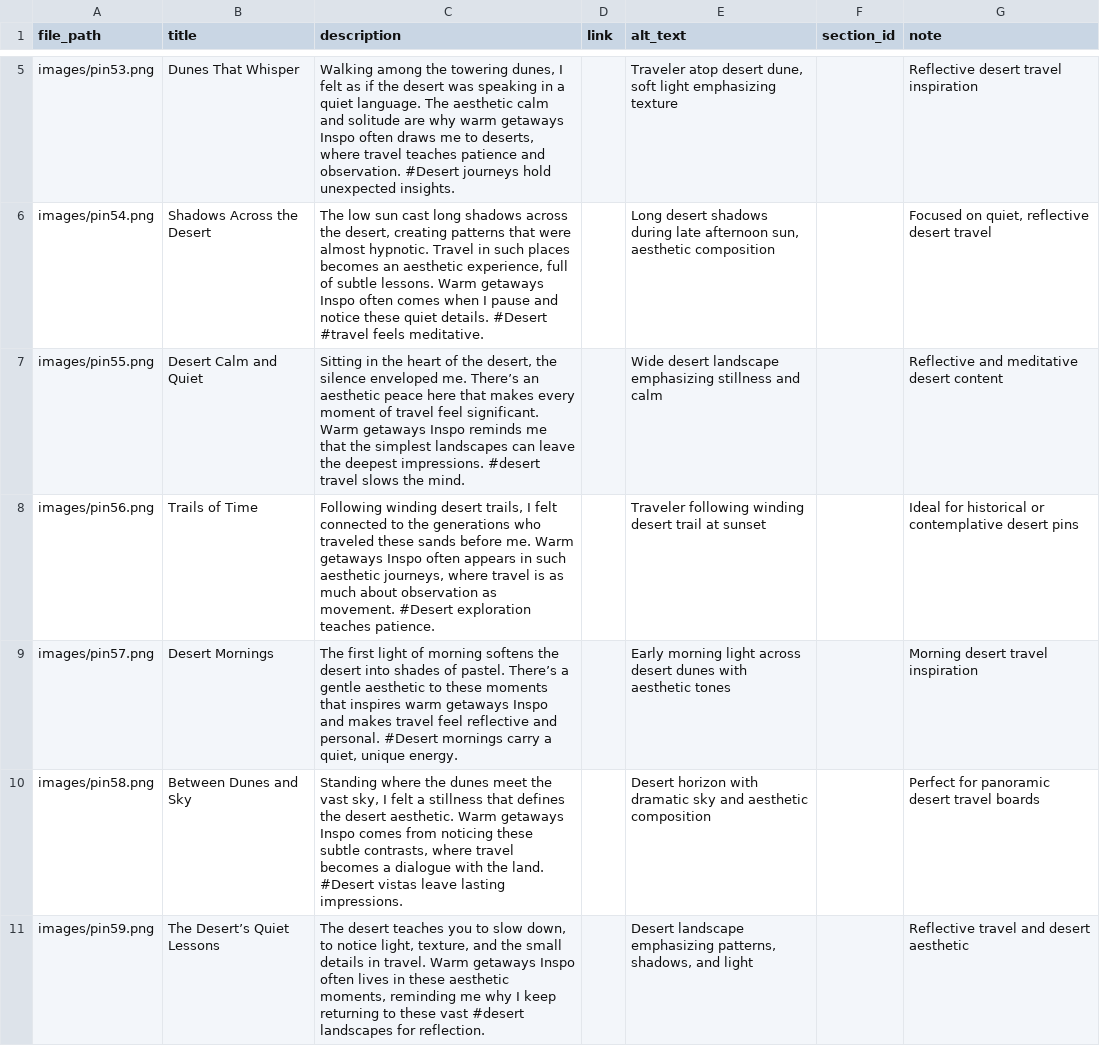
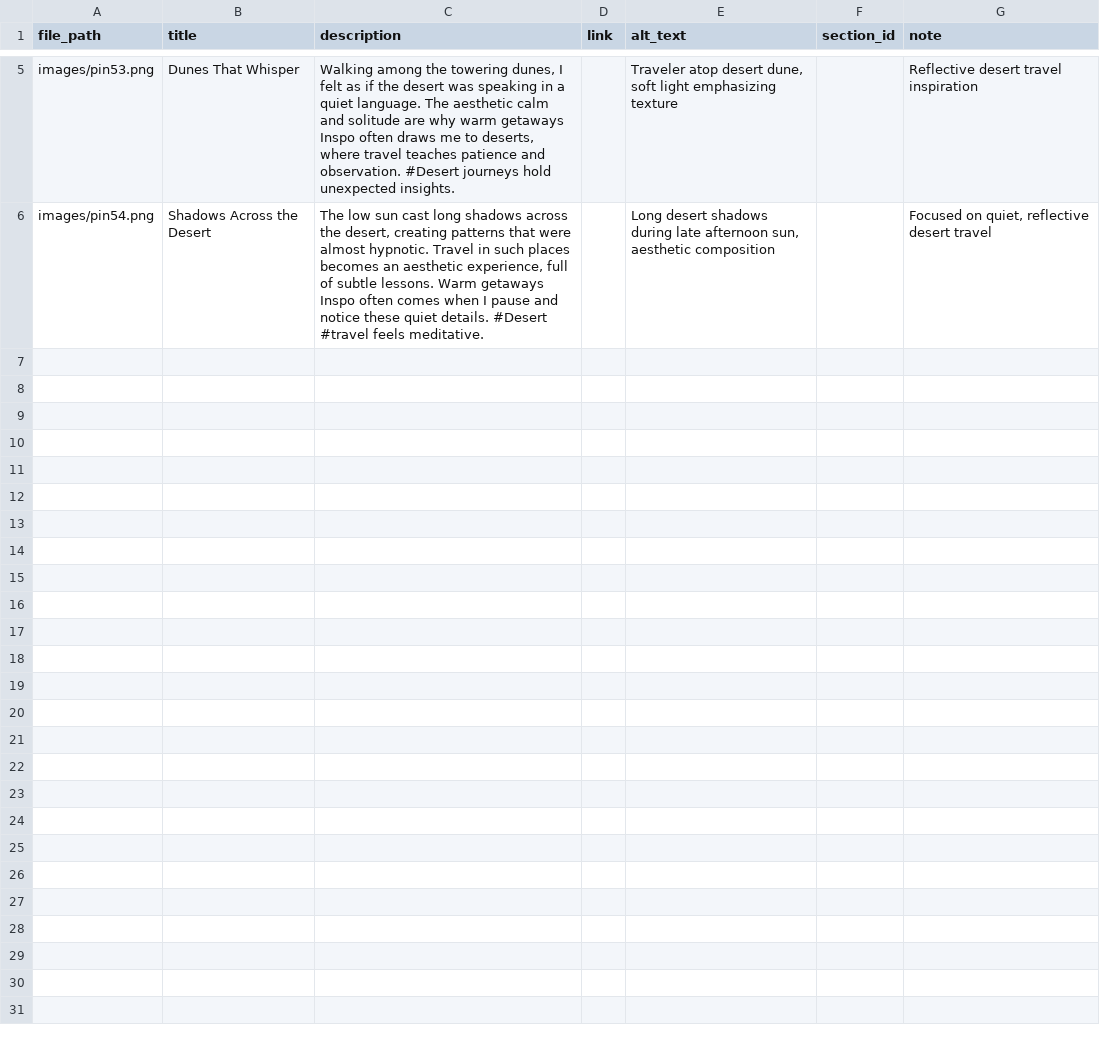
Before and after one commit to loveofsalt/pinterest-automation, a CSV file: pins/batch_2026_01_20.csv, drawn as a sheet; only a part is shown, gaps mark what is left out.

```diff
--- a/pins/batch_2026_01_20.csv
+++ b/pins/batch_2026_01_20.csv
@@ -6,6 +6 @@ images/pin53.png,Dunes That Whisper,"Walking among the towering dunes, I felt as
 images/pin54.png,Shadows Across the Desert,"The low sun cast long shadows across the desert, creating patterns that were almost hypnotic. Travel in such places becomes an aesthetic experience, full of subtle lessons. Warm getaways Inspo often comes when I pause and notice these quiet details. #Desert #travel feels meditative.",,"Long desert shadows during late afternoon sun, aesthetic composition",,"Focused on quiet, reflective desert travel"
-images/pin55.png,Desert Calm and Quiet,"Sitting in the heart of the desert, the silence enveloped me. There’s an aesthetic peace here that makes every moment of travel feel significant. Warm getaways Inspo reminds me that the simplest landscapes can leave the deepest impressions. #desert travel slows the mind.",,Wide desert landscape emphasizing stillness and calm,,Reflective and meditative desert content
-images/pin56.png,Trails of Time,"Following winding desert trails, I felt connected to the generations who traveled these sands before me. Warm getaways Inspo often appears in such aesthetic journeys, where travel is as much about observation as movement. #Desert exploration teaches patience.",,Traveler following winding desert trail at sunset,,Ideal for historical or contemplative desert pins
-images/pin57.png,Desert Mornings,"The first light of morning softens the desert into shades of pastel. There’s a gentle aesthetic to these moments that inspires warm getaways Inspo and makes travel feel reflective and personal. #Desert mornings carry a quiet, unique energy.",,Early morning light across desert dunes with aesthetic tones,,Morning desert travel inspiration
-images/pin58.png,Between Dunes and Sky,"Standing where the dunes meet the vast sky, I felt a stillness that defines the desert aesthetic. Warm getaways Inspo comes from noticing these subtle contrasts, where travel becomes a dialogue with the land. #Desert vistas leave lasting impressions.",,Desert horizon with dramatic sky and aesthetic composition,,Perfect for panoramic desert travel boards
-images/pin59.png,The Desert’s Quiet Lessons,"The desert teaches you to slow down, to notice light, texture, and the small details in travel. Warm getaways Inspo often lives in these aesthetic moments, reminding me why I keep returning to these vast #desert landscapes for reflection.",,"Desert landscape emphasizing patterns, shadows, and light",,Reflective travel and desert aesthetic
```
Also changed, not shown: pins/batch_2026_01_19.csv.
